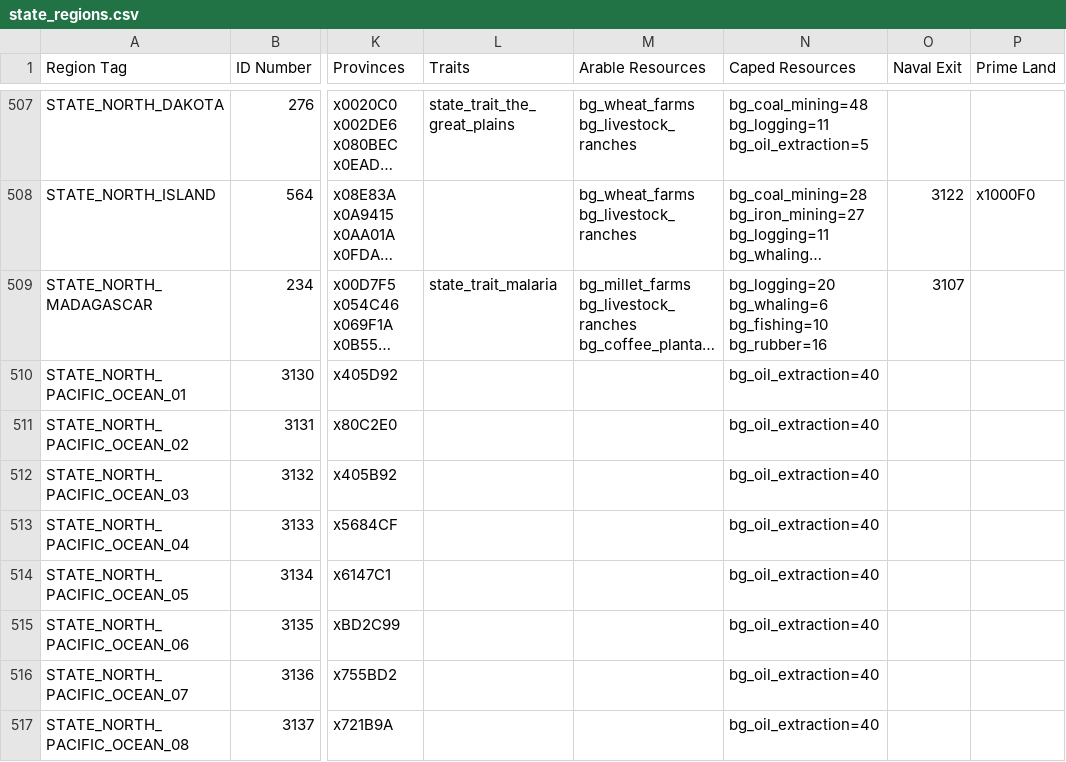
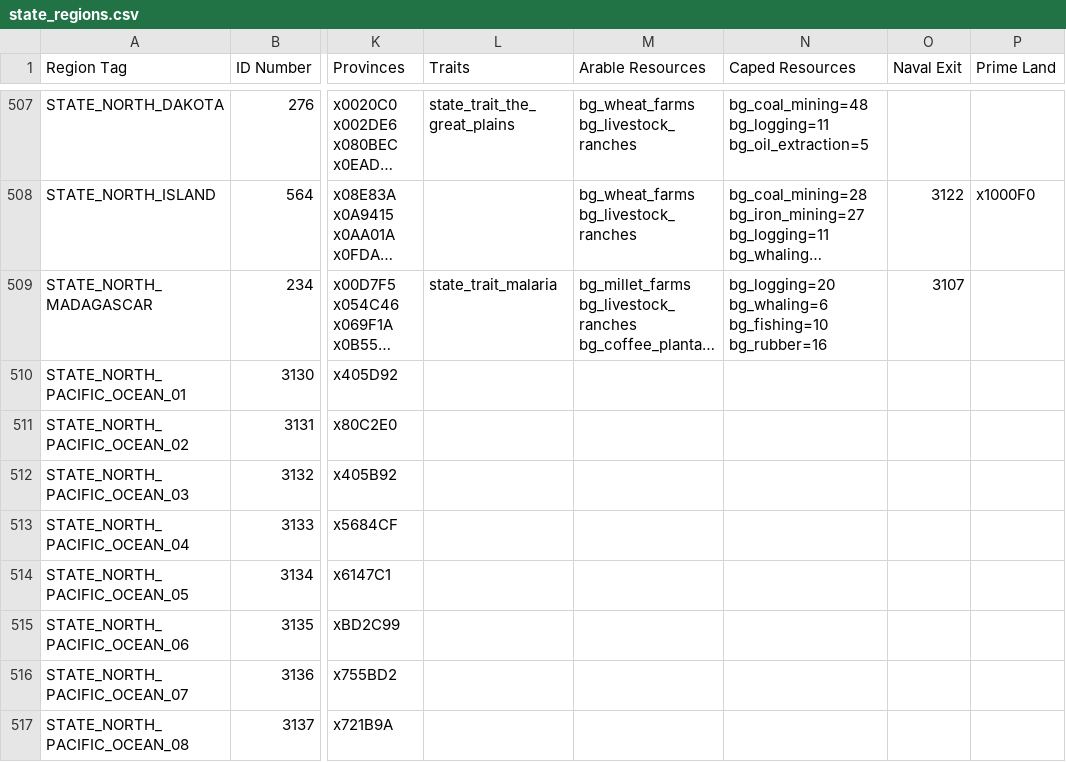
Before and after one commit to AlexJFDev/Vic3-World-War-One-Mod, a CSV file: scripts/mod/data/state_regions.csv, drawn as a sheet; only a part is shown, gaps mark what is left out; long unchanged cells end in …; the diff covers the shown part only; the diff names each change by its address in the sheet, - before the commit and + after, or states it on an @@ line.

```diff
--- a/scripts/mod/data/state_regions.csv
+++ b/scripts/mod/data/state_regions.csv
-N510:N517 (Caped Resources): bg_oil_extraction=40
+N510:N517 (Caped Resources): (empty)
```
Also changed, not shown: 151 edited cells elsewhere in this file, 3 other files.
